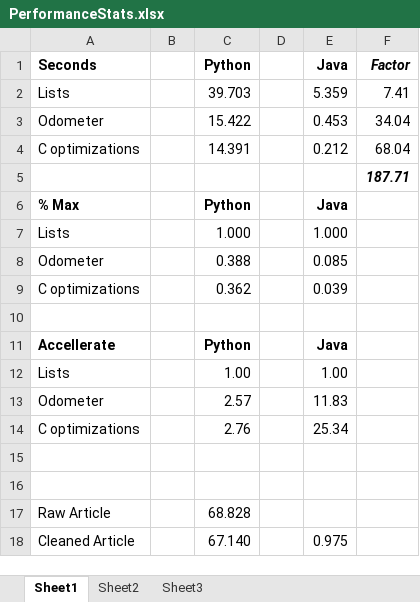
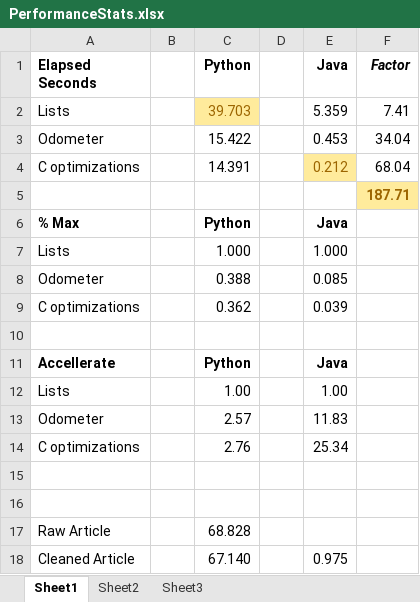
Before and after one commit to DonaldET/DemoDev, an Excel workbook: dev-topics-algorithms/dev-topics-kmer/documentation/PerformanceStats.xlsx, sheet Sheet1, drawn as a sheet; values as stored, in another font and other column widths than the file's, no borders; the diff names each change by its address in the sheet, - before the commit and + after, or states it on an @@ line.

Commit message:
Update documentation
Add more de.scription and annotate performance in Excel

```diff
--- a/dev-topics-algorithms/dev-topics-kmer/documentation/PerformanceStats.xlsx (sheet Sheet1)
+++ b/dev-topics-algorithms/dev-topics-kmer/documentation/PerformanceStats.xlsx (sheet Sheet1)
-A1: Seconds
+A1: Elapsed Seconds
@@ C2 fill: none → #FFEB9C, text colour: black → #9C6500 @@
@@ E4 fill: none → #FFEB9C, text colour: black → #9C6500 @@
@@ F5 fill: none → #FFEB9C, text colour: black → #9C6500, italic: on → off @@
```
Also changed, not shown: 1 other file.
